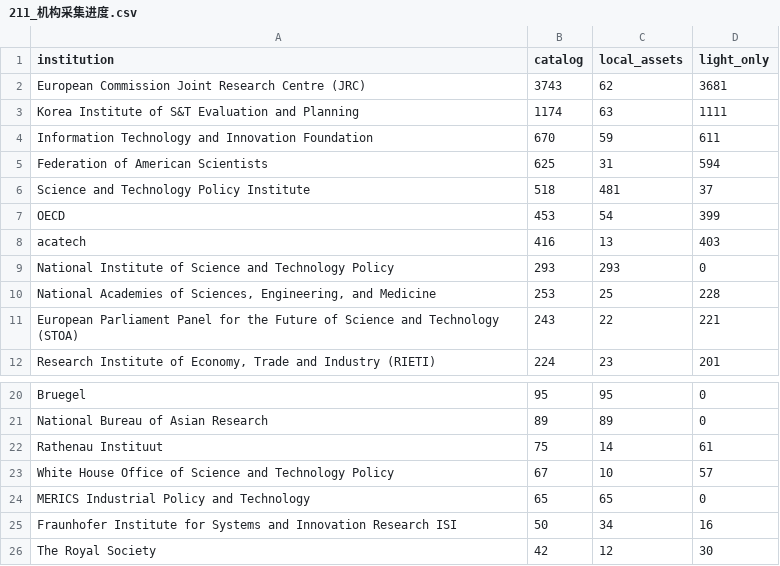
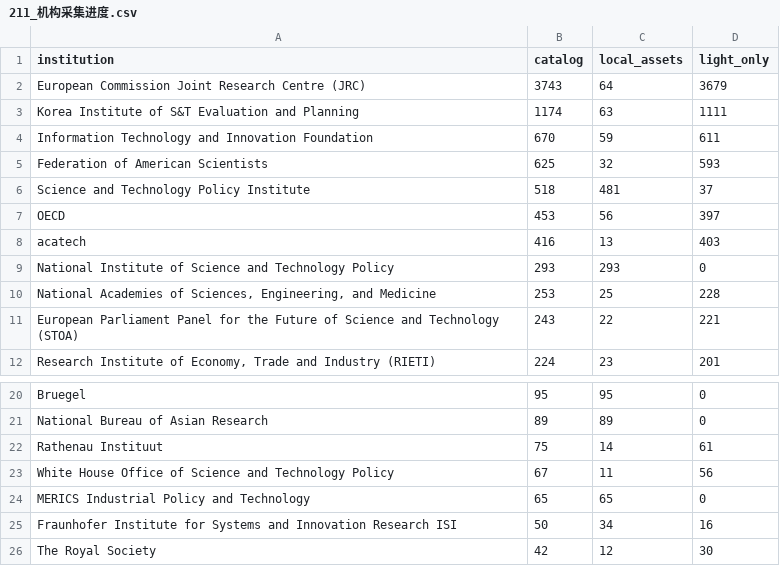
Before and after one commit to zhonghuaongteng/thinktank-report-archive, a CSV file: 国际主要科技智库观点演变_研判/211_机构采集进度.csv, drawn as a sheet; only a part is shown, gaps mark what is left out.

```diff
--- a/国际主要科技智库观点演变_研判/211_机构采集进度.csv
+++ b/国际主要科技智库观点演变_研判/211_机构采集进度.csv
@@ -1,8 +1,8 @@
 institution,catalog,local_assets,light_only
-European Commission Joint Research Centre (JRC),3743,62,3681
+European Commission Joint Research Centre (JRC),3743,64,3679
 Korea Institute of S&T Evaluation and Planning,1174,63,1111
 Information Technology and Innovation Foundation,670,59,611
-Federation of American Scientists,625,31,594
+Federation of American Scientists,625,32,593
 Science and Technology Policy Institute,518,481,37
-OECD,453,54,399
+OECD,453,56,397
 acatech,416,13,403
@@ -22,3 +22,3 @@ National Bureau of Asian Research,89,89,0
 Rathenau Instituut,75,14,61
-White House Office of Science and Technology Policy,67,10,57
+White House Office of Science and Technology Policy,67,11,56
 MERICS Industrial Policy and Technology,65,65,0
```
Also changed, not shown: 国际主要科技智库观点演变_研判/174_FAS报告与政策备忘录近十年轻量总目录.csv, 国际主要科技智库观点演变_研判/77_OECD_STI正式系列轻量目录.csv, 27 other files.
